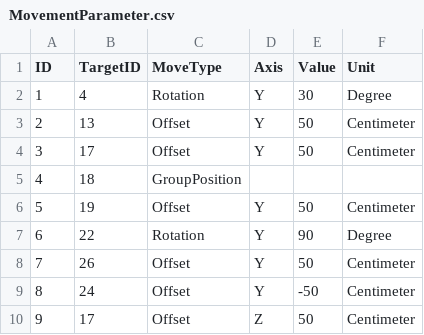
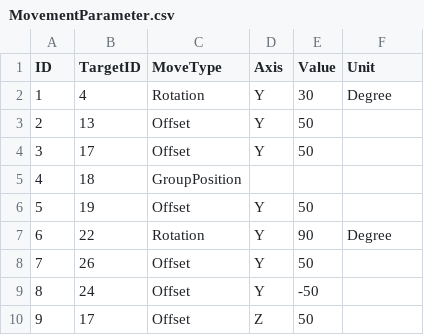
Before and after one commit to lkhwcf-arch/REC, a CSV file: Assets/GameData/CSV/MovementParameter.csv, drawn as a sheet.

```diff
--- a/Assets/GameData/CSV/MovementParameter.csv
+++ b/Assets/GameData/CSV/MovementParameter.csv
@@ -2,9 +2,9 @@
 1,4,Rotation,Y,30,Degree
-2,13,Offset,Y,50,Centimeter
-3,17,Offset,Y,50,Centimeter
+2,13,Offset,Y,50,
+3,17,Offset,Y,50,
 4,18,GroupPosition,,,
-5,19,Offset,Y,50,Centimeter
+5,19,Offset,Y,50,
 6,22,Rotation,Y,90,Degree
-7,26,Offset,Y,50,Centimeter
-8,24,Offset,Y,-50,Centimeter
-9,17,Offset,Z,50,Centimeter
+7,26,Offset,Y,50,
+8,24,Offset,Y,-50,
+9,17,Offset,Z,50,
```
Also changed, not shown: Assets/GameData/CSV/Quest.csv, Assets/GameData/CSV/Schedule.csv, 40 other files.
